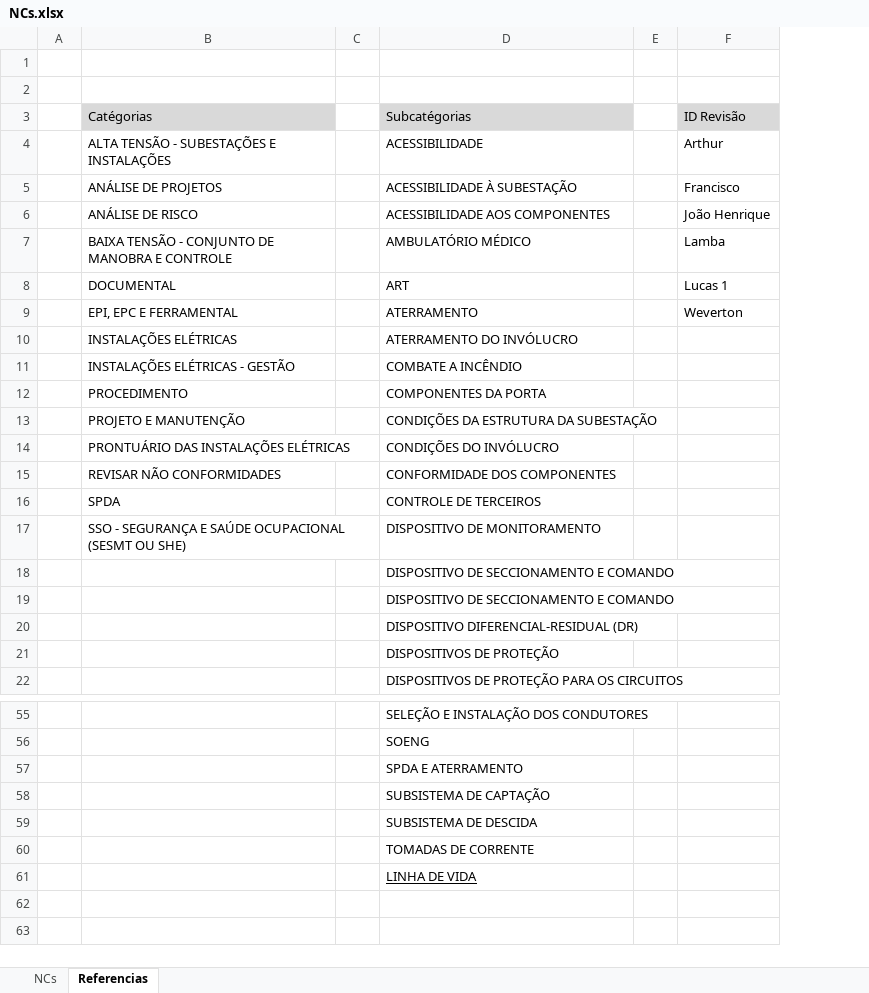
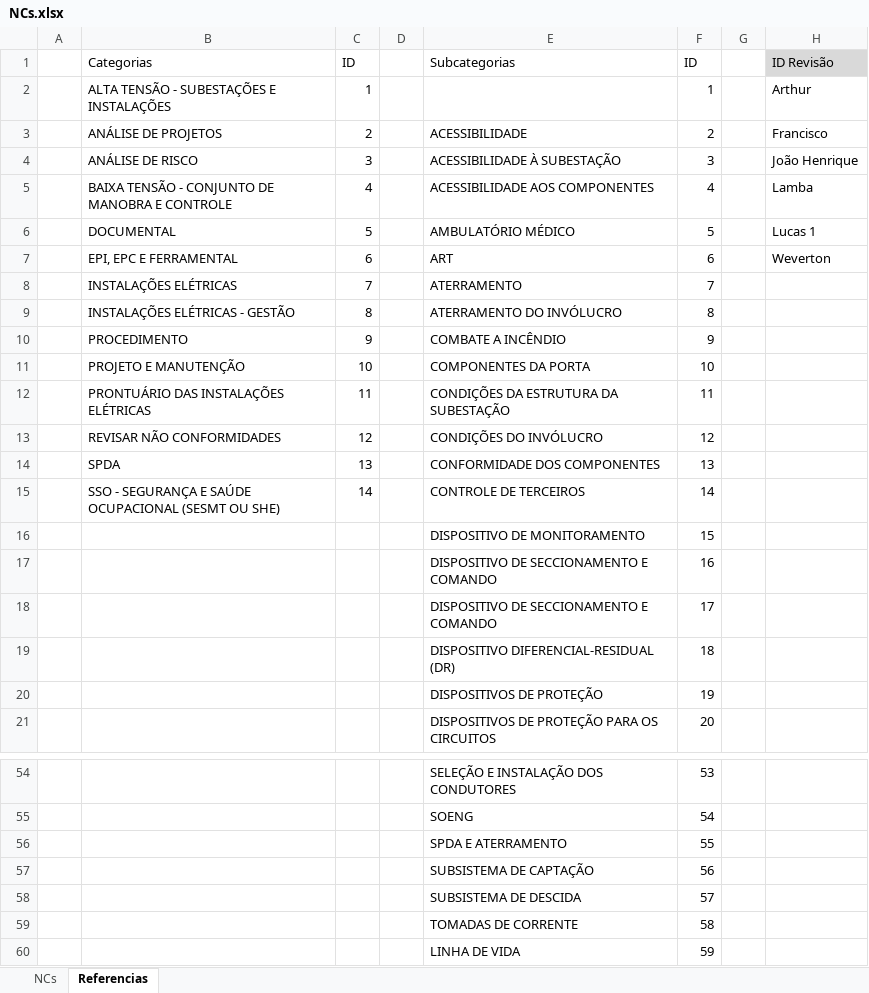
Before and after one commit to Topera-020/eletroalta_tag_api, an Excel workbook: tabelas/NCs.xlsx, sheet Referencias, drawn as a sheet; only a part is shown, gaps mark what is left out; values as stored, in another font and other column widths than the file's, no borders; table styles not drawn; removed rows and columns are numbered as before the commit, all else as after; the diff names each change by its address in the sheet, - before the commit and + after, or states it on an @@ line.

Commit message:
id referencias

```diff
--- a/tabelas/NCs.xlsx (sheet Referencias)
+++ b/tabelas/NCs.xlsx (sheet Referencias)
+column C (ID), rows 2-15: 1 | 2 | 3 | 4 | 5 | 6 | 7 | 8 | 9 | 10 | 11 | 12 | 13 | 14
+column F (ID), rows 2-15: 1 | 2 | 3 | 4 | 5 | 6 | 7 | 8 | 9 | 10 | 11 | 12 | 13 | 14; rows 17-21: 16 | 17 | 18 | 19 | 20; rows 54-60: 53 | 54 | 55 | 56 | 57 | 58 | 59
-row 1: (empty)
-row 2: (empty)
-B1: Catégorias
+B1: Categorias
-B1 fill: #D9D9D9
+B1 fill: none
-E1: Subcatégorias
+E1: Subcategorias
-E1 fill: #D9D9D9
+E1 fill: none
-E2 (Subcategorias): ACESSIBILIDADE
+E2 (Subcategorias): (empty)
-E3 (Subcategorias): ACESSIBILIDADE À SUBESTAÇÃO
+E3 (Subcategorias): ACESSIBILIDADE
-E4 (Subcategorias): ACESSIBILIDADE AOS COMPONENTES
+E4 (Subcategorias): ACESSIBILIDADE À SUBESTAÇÃO
-E5 (Subcategorias): AMBULATÓRIO MÉDICO
+E5 (Subcategorias): ACESSIBILIDADE AOS COMPONENTES
-E6 (Subcategorias): ART
+E6 (Subcategorias): AMBULATÓRIO MÉDICO
-E7 (Subcategorias): ATERRAMENTO
+E7 (Subcategorias): ART
-E8 (Subcategorias): ATERRAMENTO DO INVÓLUCRO
+E8 (Subcategorias): ATERRAMENTO
-E9 (Subcategorias): COMBATE A INCÊNDIO
+E9 (Subcategorias): ATERRAMENTO DO INVÓLUCRO
-E10 (Subcategorias): COMPONENTES DA PORTA
+E10 (Subcategorias): COMBATE A INCÊNDIO
-E11 (Subcategorias): CONDIÇÕES DA ESTRUTURA DA SUBESTAÇÃO
+E11 (Subcategorias): COMPONENTES DA PORTA
-E12 (Subcategorias): CONDIÇÕES DO INVÓLUCRO
+E12 (Subcategorias): CONDIÇÕES DA ESTRUTURA DA SUBESTAÇÃO
-E13 (Subcategorias): CONFORMIDADE DOS COMPONENTES
+E13 (Subcategorias): CONDIÇÕES DO INVÓLUCRO
-E14 (Subcategorias): CONTROLE DE TERCEIROS
+E14 (Subcategorias): CONFORMIDADE DOS COMPONENTES
-E15 (Subcategorias): DISPOSITIVO DE MONITORAMENTO
+E15 (Subcategorias): CONTROLE DE TERCEIROS
+row 16:  |  |  |  | DISPOSITIVO DE MONITORAMENTO | 15
-E60 underline: on
+E60 underline: off
```
Also changed, not shown: sheet NCs, 2 other files.
